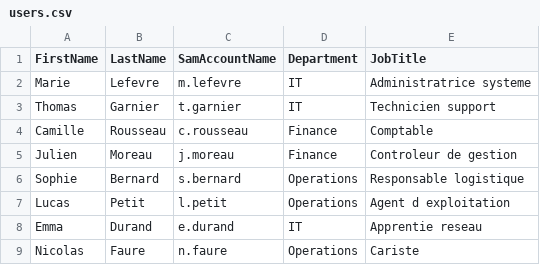
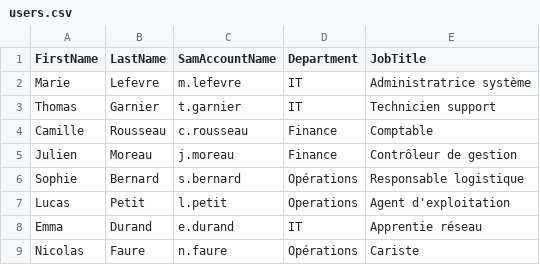
Before and after one commit to Cyber31000/ad-secure-lab, a CSV file: data/users.csv, drawn as a sheet.

Commit message:
users.csv

```diff
--- a/data/users.csv
+++ b/data/users.csv
@@ -1,9 +1,9 @@
 FirstName,LastName,SamAccountName,Department,JobTitle
-Marie,Lefevre,m.lefevre,IT,Administratrice systeme
+Marie,Lefevre,m.lefevre,IT,Administratrice système
 Thomas,Garnier,t.garnier,IT,Technicien support
 Camille,Rousseau,c.rousseau,Finance,Comptable
-Julien,Moreau,j.moreau,Finance,Controleur de gestion
-Sophie,Bernard,s.bernard,Operations,Responsable logistique
-Lucas,Petit,l.petit,Operations,Agent d exploitation
-Emma,Durand,e.durand,IT,Apprentie reseau
-Nicolas,Faure,n.faure,Operations,Cariste
+Julien,Moreau,j.moreau,Finance,Contrôleur de gestion
+Sophie,Bernard,s.bernard,Opérations,Responsable logistique
+Lucas,Petit,l.petit,Operations,Agent d'exploitation
+Emma,Durand,e.durand,IT,Apprentie réseau
+Nicolas,Faure,n.faure,Opérations,Cariste
```
